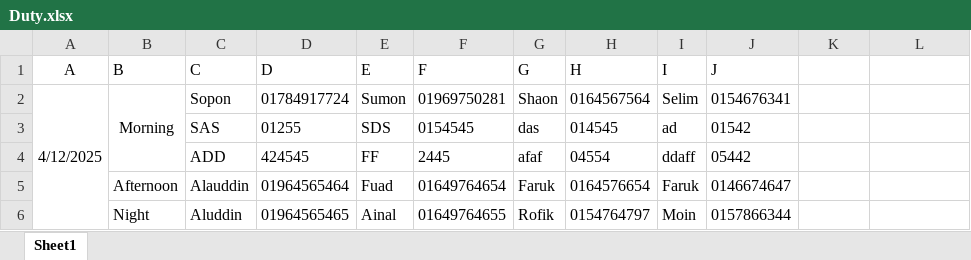
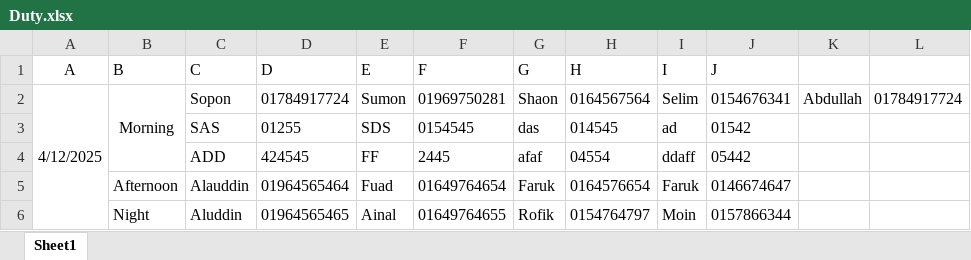
Before and after one commit to nesco177/DutyRoster, an Excel workbook: Duty.xlsx, sheet Sheet1, drawn as a sheet; values as stored, in another font and other column widths than the file's, no borders; the diff names each change by its address in the sheet, - before the commit and + after, or states it on an @@ line.

Commit message:
Add files via upload

```diff
--- a/Duty.xlsx (sheet Sheet1)
+++ b/Duty.xlsx (sheet Sheet1)
-K2: (empty)
+K2: Abdullah
-L2: (empty)
+L2: 01784917724
```
